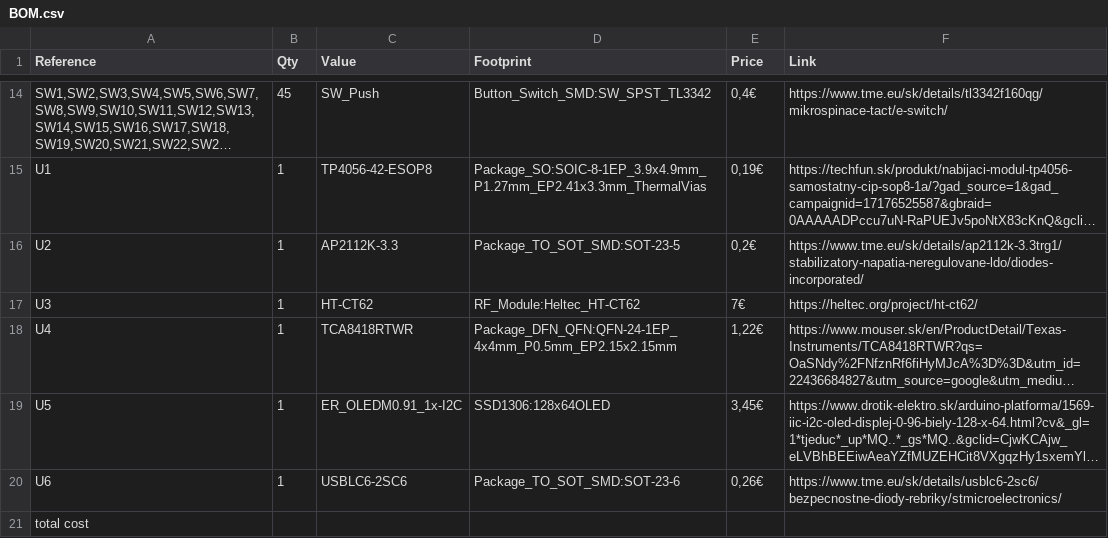
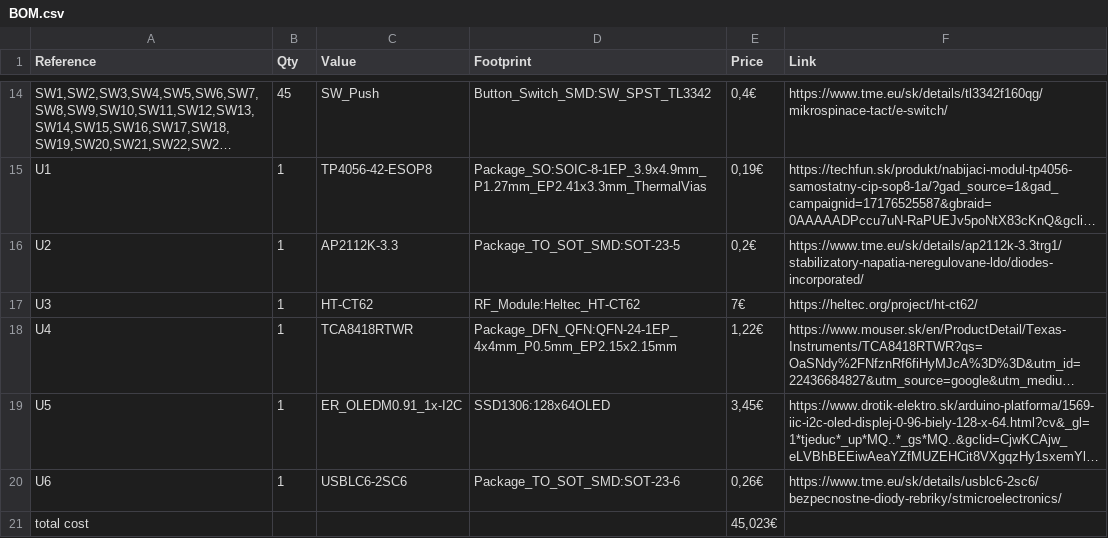
Before and after one commit to gogoityme/LoRa_comunicator, a CSV file: BOM.csv, drawn as a sheet; only a part is shown, gaps mark what is left out; long unchanged cells end in ….

Commit message:
Update BOM.csv

```diff
--- a/BOM.csv
+++ b/BOM.csv
@@ -20,2 +20,2 @@
 "U6","1","USBLC6-2SC6","Package_TO_SOT_SMD:SOT-23-6","0,26€","https://www.tme.eu/sk/details/usblc6-2sc6/bezpecnostne-diody-rebriky/stmicroelectronics/"
-"total cost","","","","",""
+"total cost","","","","45,023€",""
```
